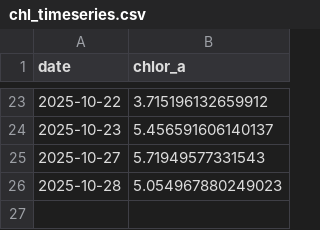
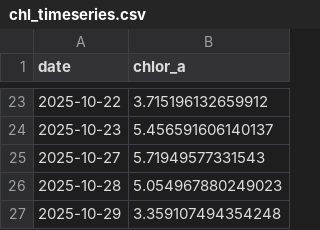
Before and after one commit to Varshani-UWA/chl-plotly, a CSV file: chl_timeseries.csv, drawn as a sheet; only a part is shown, gaps mark what is left out.

```diff
--- a/chl_timeseries.csv
+++ b/chl_timeseries.csv
@@ -26 +26,2 @@ date,chlor_a
 2025-10-28,5.054967880249023
+2025-10-29,3.359107494354248
```
Also changed, not shown: gap_report.csv, 7 other files.
